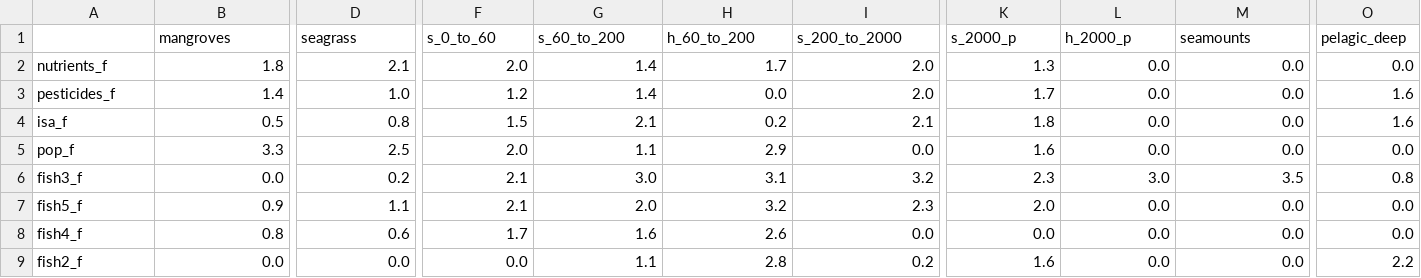
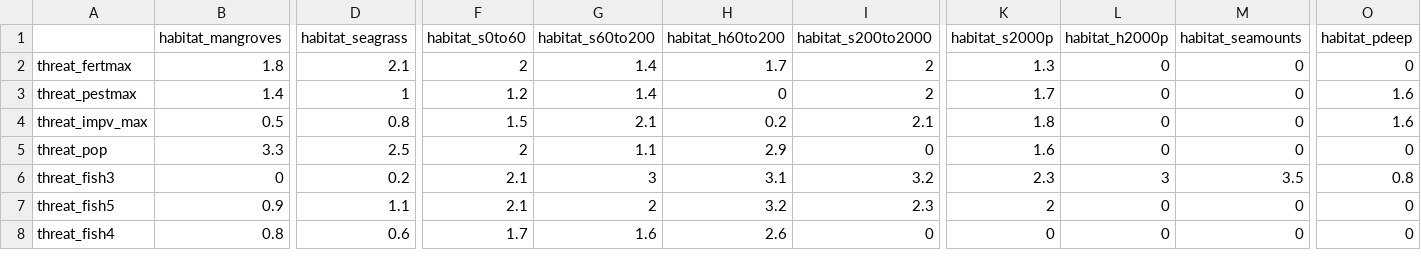
Before and after one commit to scw/global-threats-model, a CSV file: Threats/matricies/core_matrix.csv, drawn as a sheet; only a part is shown, gaps mark what is left out; removed rows and columns are numbered as before the commit, all else as after; rows hold the shown columns only; the diff covers the shown part only; the diff names each change by its address in the sheet, - before the commit and + after, or states it on an @@ line.

```diff
--- a/Threats/matricies/core_matrix.csv
+++ b/Threats/matricies/core_matrix.csv
-row 1:  | mangroves | seagrass | s_0_to_60 | s_60_to_200 | h_60_to_200 | s_200_to_2000 | s_2000_p | h_2000_p | seamounts | pelagic_deep
+row 1:  | habitat_mangroves | habitat_seagrass | habitat_s0to60 | habitat_s60to200 | habitat_h60to200 | habitat_s200to2000 | habitat_s2000p | habitat_h2000p | habitat_seamounts | habitat_pdeep
-A2: nutrients_f
+A2: threat_fertmax
-F2: 2.0
+F2: 2
-I2:I3: 2.0
+I2:I3: 2
-L2:L5: 0.0
+L2:L5: 0
-M2:M5: 0.0
+M2:M5: 0
-O2: 0.0
+O2: 0
-A3: pesticides_f
+A3: threat_pestmax
-D3: 1.0
+D3: 1
-H3: 0.0
+H3: 0
-A4: isa_f
+A4: threat_impv_max
-A5: pop_f
+A5: threat_pop
-F5: 2.0
+F5: 2
-I5: 0.0
+I5: 0
-O5: 0.0
+O5: 0
-A6: fish3_f
+A6: threat_fish3
-B6: 0.0
+B6: 0
-G6: 3.0
+G6: 3
-L6: 3.0
+L6: 3
-A7: fish5_f
+A7: threat_fish5
-G7: 2.0
+G7: 2
-K7: 2.0
+K7: 2
-L7:L8: 0.0
+L7:L8: 0
-M7:M8: 0.0
+M7:M8: 0
-O7:O8: 0.0
+O7:O8: 0
-A8: fish4_f
+A8: threat_fish4
-I8: 0.0
+I8: 0
-K8: 0.0
+K8: 0
-row 9: fish2_f | 0.0 | 0.0 | 0.0 | 1.1 | 2.8 | 0.2 | 1.6 | 0.0 | 0.0 | 2.2
```
Also changed, not shown: 1 added row and 35 edited cells elsewhere in this file.
